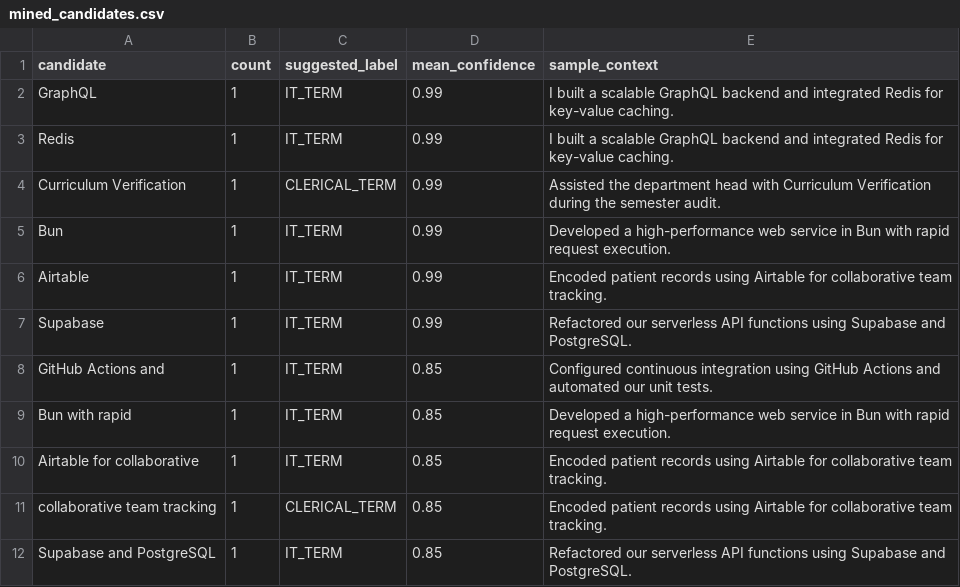
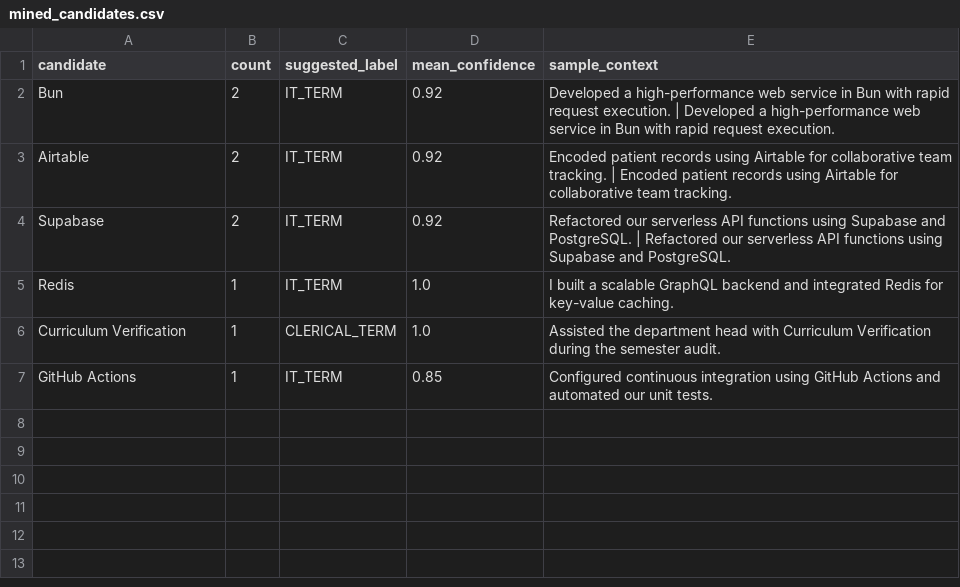
Before and after one commit to caineirb/spaCy-training, a CSV file: data/candidates/mined_candidates.csv, drawn as a sheet.

```diff
--- a/data/candidates/mined_candidates.csv
+++ b/data/candidates/mined_candidates.csv
@@ -1,12 +1,7 @@
 candidate,count,suggested_label,mean_confidence,sample_context
-GraphQL,1,IT_TERM,0.99,I built a scalable GraphQL backend and integrated Redis for key-value caching.
-Redis,1,IT_TERM,0.99,I built a scalable GraphQL backend and integrated Redis for key-value caching.
-Curriculum Verification,1,CLERICAL_TERM,0.99,Assisted the department head with Curriculum Verification during the semester audit.
-Bun,1,IT_TERM,0.99,Developed a high-performance web service in Bun with rapid request execution.
-Airtable,1,IT_TERM,0.99,Encoded patient records using Airtable for collaborative team tracking.
-Supabase,1,IT_TERM,0.99,Refactored our serverless API functions using Supabase and PostgreSQL.
-GitHub Actions and,1,IT_TERM,0.85,Configured continuous integration using GitHub Actions and automated our unit tests.
-Bun with rapid,1,IT_TERM,0.85,Developed a high-performance web service in Bun with rapid request execution.
-Airtable for collaborative,1,IT_TERM,0.85,Encoded patient records using Airtable for collaborative team tracking.
-collaborative team tracking,1,CLERICAL_TERM,0.85,Encoded patient records using Airtable for collaborative team tracking.
-Supabase and PostgreSQL,1,IT_TERM,0.85,Refactored our serverless API functions using Supabase and PostgreSQL.
+Bun,2,IT_TERM,0.92,Developed a high-performance web service in Bun with rapid request execution. | Developed a high-performance web service in Bun with rapid request execution.
+Airtable,2,IT_TERM,0.92,Encoded patient records using Airtable for collaborative team tracking. | Encoded patient records using Airtable for collaborative team tracking.
+Supabase,2,IT_TERM,0.92,Refactored our serverless API functions using Supabase and PostgreSQL. | Refactored our serverless API functions using Supabase and PostgreSQL.
+Redis,1,IT_TERM,1.0,I built a scalable GraphQL backend and integrated Redis for key-value caching.
+Curriculum Verification,1,CLERICAL_TERM,1.0,Assisted the department head with Curriculum Verification during the semester audit.
+GitHub Actions,1,IT_TERM,0.85,Configured continuous integration using GitHub Actions and automated our unit tests.
```
Also changed, not shown: data/human_written_results.csv, data/reviewed/annotations_review.csv, 17 other files.
